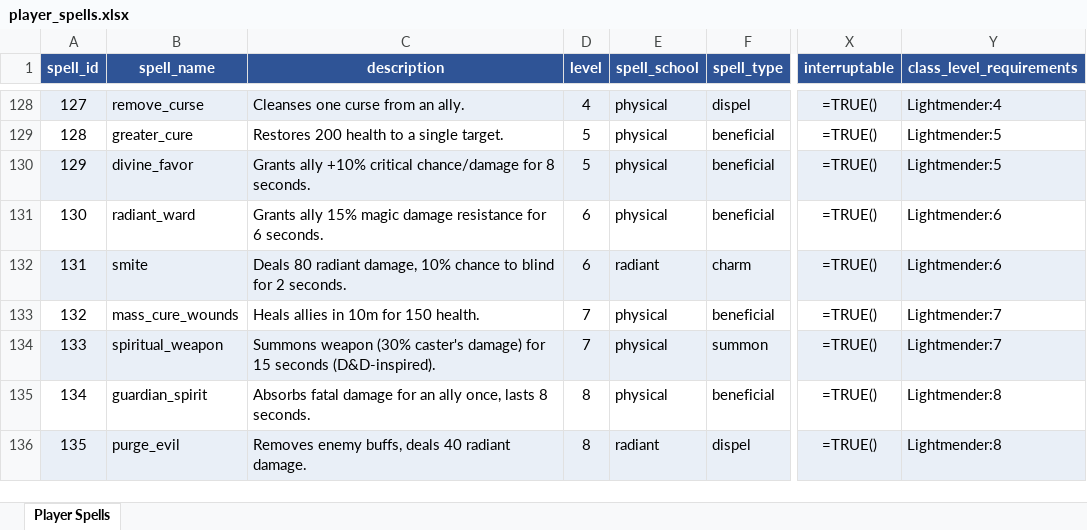
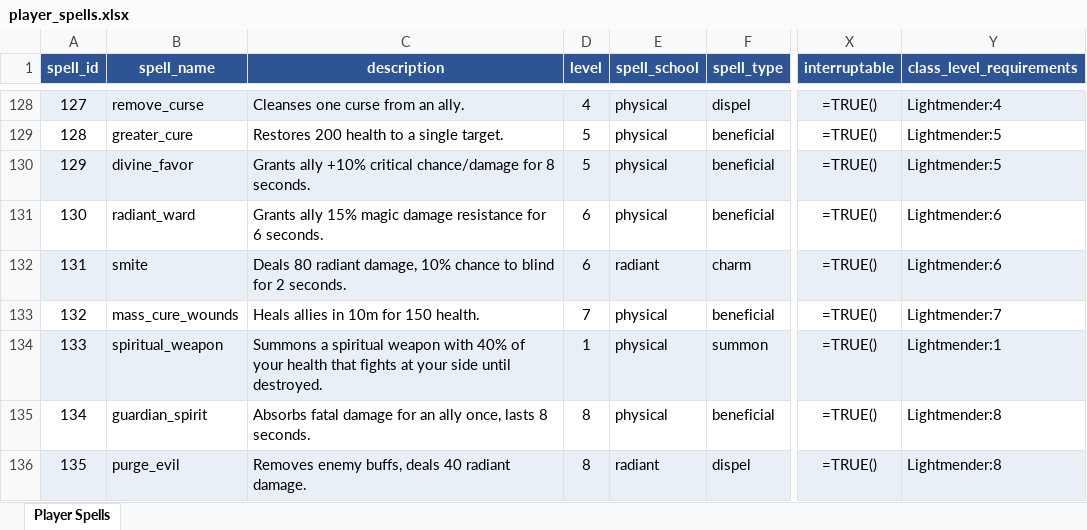
Before and after one commit to tenchijin77/aldenexia, an Excel workbook: Data/player_spells.xlsx, sheet Player Spells, drawn as a sheet; only a part is shown, gaps mark what is left out; values as stored, in another font and other column widths than the file's, no borders; formulas without a stored value are shown as written; the diff names each change by its address in the sheet, - before the commit and + after, or states it on an @@ line.

Commit message:
Test 42 - group rejoin after zoning, aggro wipe on death, personal heal messages, window positions, pet titles
 - Threat stickiness (10% to switch, taunt overrides), Auto-Loot on Kill option
  - Kenji tail tip, troll run shoulders (tools/relax_shoulders.gd)
  - Lightmender Spiritual Weapon level 1 starting spell at 40% health, holds no gear; 14 characters per account
  - Player-lit campfires from Firewood Bundles (campfire_relay.gd), tiered regen and XP bonus
  - Respawn timers start at death, 6x longer common timers, no spawns within 12 m of a player; Halvek in the mausoleum
  - EQ-style fear on players: save roll decides Shaken (stat loss) or Terrified (run blindly); Lizardkin fear save live
  - Fix freed-target errors in pet assist and macros
  - test_test42, docs, manual

```diff
--- a/Data/player_spells.xlsx (sheet Player Spells)
+++ b/Data/player_spells.xlsx (sheet Player Spells)
-C134 (description): Summons weapon (30% caster's damage) for 15 seconds (D&D-inspired).
+C134 (description): Summons a spiritual weapon with 40% of your health that fights at your side until destroyed.
-D134 (level): 7
+D134 (level): 1
-Y134 (class_level_requirements): Lightmender:7
+Y134 (class_level_requirements): Lightmender:1
```
Also changed, not shown: 42 other files.
